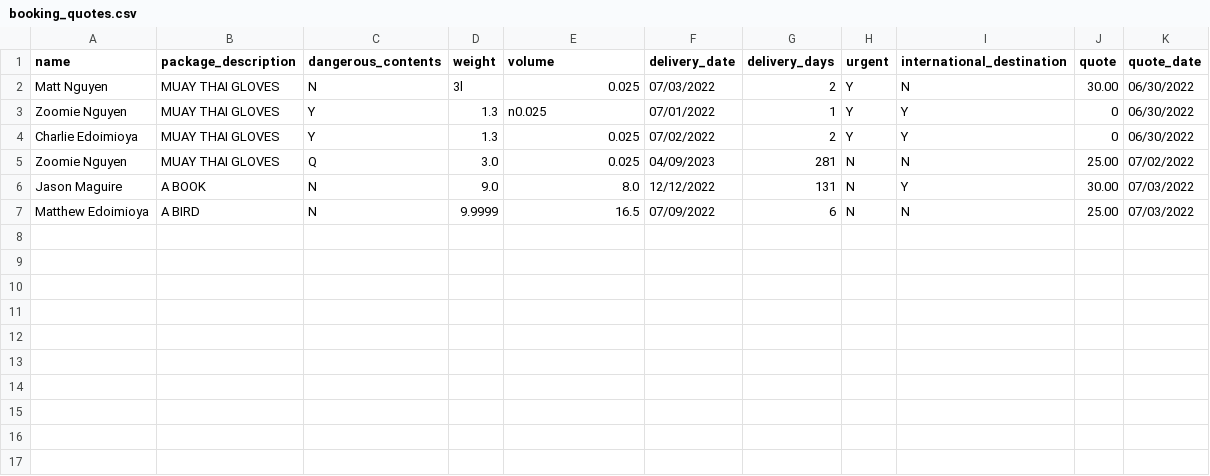
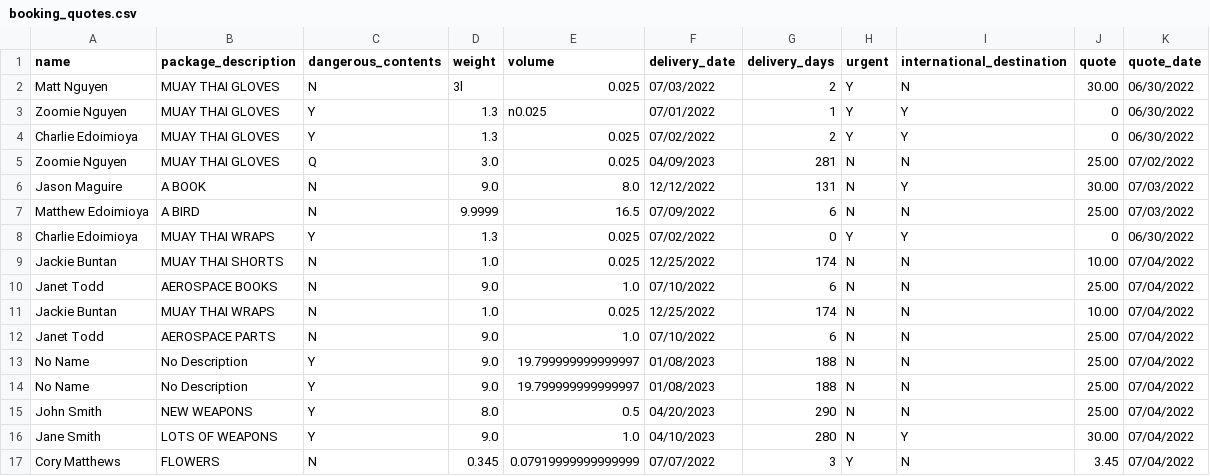
Before and after one commit to MattBourne1/booking-system-python, a CSV file: src/assignment07/booking_quotes.csv, drawn as a sheet.

Commit message:
Assignment 07 complete.

```diff
--- a/src/assignment07/booking_quotes.csv
+++ b/src/assignment07/booking_quotes.csv
@@ -7 +7,11 @@ Jason Maguire,A BOOK,N,9.0,8.0,12/12/2022,131,N,Y,30.00,07/03/2022
 Matthew Edoimioya,A BIRD,N,9.9999,16.5,07/09/2022,6,N,N,25.00,07/03/2022
+Charlie Edoimioya,MUAY THAI WRAPS,Y,1.3,0.025,07/02/2022,0,Y,Y,0,06/30/2022
+Jackie Buntan,MUAY THAI SHORTS,N,1.0,0.025,12/25/2022,174,N,N,10.00,07/04/2022
+Janet Todd,AEROSPACE BOOKS,N,9.0,1.0,07/10/2022,6,N,N,25.00,07/04/2022
+Jackie Buntan,MUAY THAI WRAPS,N,1.0,0.025,12/25/2022,174,N,N,10.00,07/04/2022
+Janet Todd,AEROSPACE PARTS,N,9.0,1.0,07/10/2022,6,N,N,25.00,07/04/2022
+No Name,No Description,Y,9.0,19.799999999999997,01/08/2023,188,N,N,25.00,07/04/2022
+No Name,No Description,Y,9.0,19.799999999999997,01/08/2023,188,N,N,25.00,07/04/2022
+John Smith,NEW WEAPONS,Y,8.0,0.5,04/20/2023,290,N,N,25.00,07/04/2022
+Jane Smith,LOTS OF WEAPONS,Y,9.0,1.0,04/10/2023,280,N,Y,30.00,07/04/2022
+Cory Matthews,FLOWERS,N,0.345,0.07919999999999999,07/07/2022,3,Y,N,3.45,07/04/2022
```
Also changed, not shown: 2 other files.
